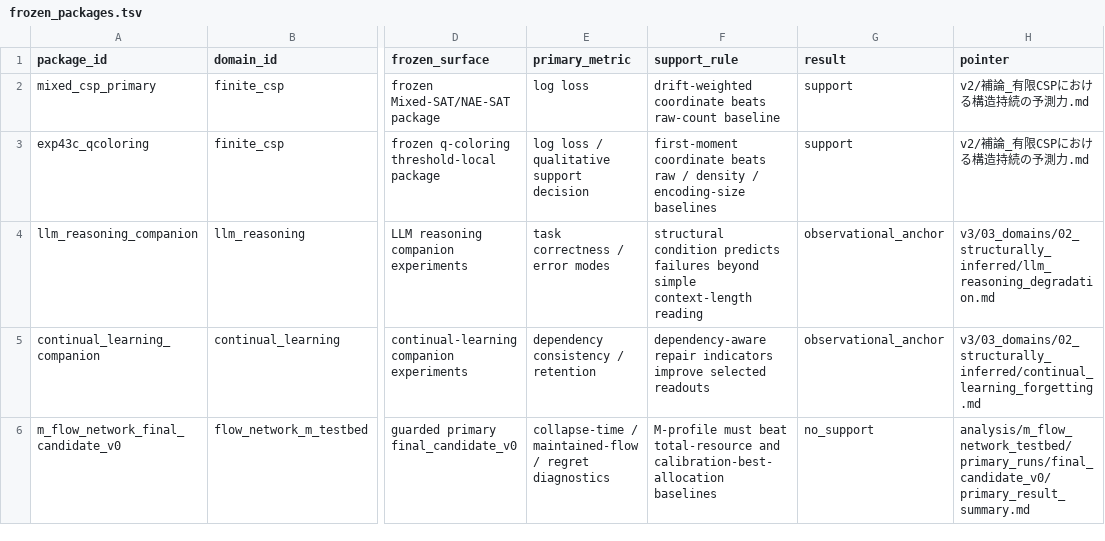
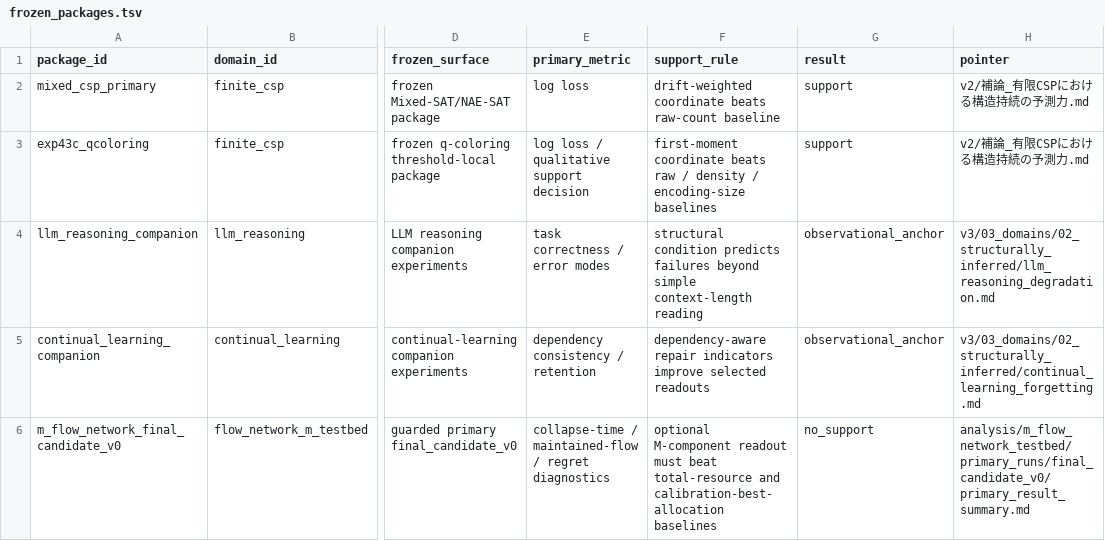
Before and after one commit to karesansui-u/delta-survival-papers, a TSV file: v3/05_evidence/frozen_packages.tsv, drawn as a sheet; only a part is shown, gaps mark what is left out; the diff names each change by its address in the sheet, - before the commit and + after, or states it on an @@ line.

```diff
--- a/v3/05_evidence/frozen_packages.tsv
+++ b/v3/05_evidence/frozen_packages.tsv
-F6 (support_rule): M-profile must beat…
+F6 (support_rule): optional M-component readout must beat…
```
Also changed, not shown: v3/03_domains/registry.tsv, v3/05_evidence/no_support.tsv, 51 other files.
